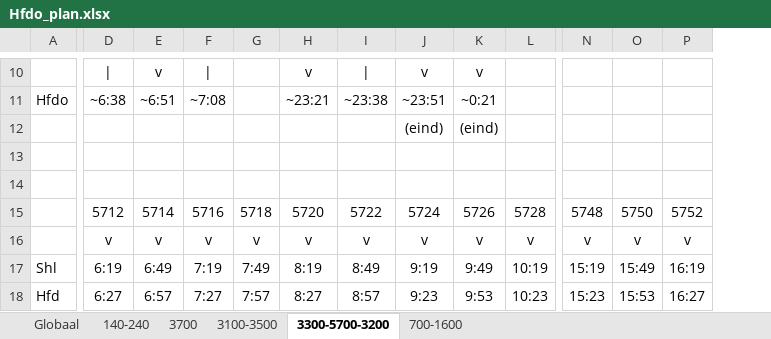
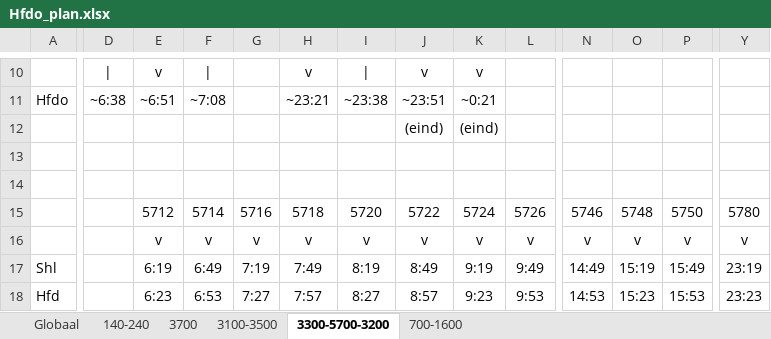
Before and after one commit to dgoedkoop/stwsim, an Excel workbook: Schiphollijn/Hfdo_plan.xlsx, sheet 3300-5700-3200, drawn as a sheet; only a part is shown, gaps mark what is left out; values as stored, in another font and other column widths than the file's, no borders; removed rows and columns are numbered as before the commit, all else as after; rows hold the shown columns only; the diff covers the shown part only; the diff names each change by its address in the sheet, - before the commit and + after, or states it on an @@ line.

```diff
--- a/Schiphollijn/Hfdo_plan.xlsx (sheet 3300-5700-3200)
+++ b/Schiphollijn/Hfdo_plan.xlsx (sheet 3300-5700-3200)
+column Y, rows 16-18: v | 23:19 | 23:23
-row 15:  | 5712 | 5714 | 5716 | 5718 | 5720 | 5722 | 5724 | 5726 | 5728 | 5748 | 5750 | 5752
+row 15:  |  | 5712 | 5714 | 5716 | 5718 | 5720 | 5722 | 5724 | 5726 | 5746 | 5748 | 5750 | 5780
-D16: v
+D16: (empty)
-D17: 6:19
+D17: (empty)
-E17: 6:49
+E17: 6:19
-F17: 7:19
+F17: 6:49
-G17: 7:49
+G17: 7:19
-H17: 8:19
+H17: 7:49
-I17: 8:49
+I17: 8:19
-J17: 9:19
+J17: 8:49
-K17: 9:49
+K17: 9:19
-L17: 10:19
+L17: 9:49
-N17: 15:19
+N17: 14:49
-O17: 15:49
+O17: 15:19
-P17: 16:19
+P17: 15:49
-D18: 6:27
+D18: (empty)
-E18: 6:57
+E18: 6:23
-F18: 7:27
+F18: 6:53
-G18: 7:57
+G18: 7:27
-H18: 8:27
+H18: 7:57
-I18: 8:57
+I18: 8:27
-J18: 9:23
+J18: 8:57
-K18: 9:53
+K18: 9:23
-L18: 10:23
+L18: 9:53
-N18: 15:23
+N18: 14:53
-O18: 15:53
+O18: 15:23
-P18: 16:27
+P18: 15:53
```
Also changed, not shown: 70 edited cells elsewhere in this sheet, sheet 700-1600, sheet 3100-3500, sheet Globaal, sheet 3700, Schiphollijn/Procesplan.xlsx, 15 other files.
